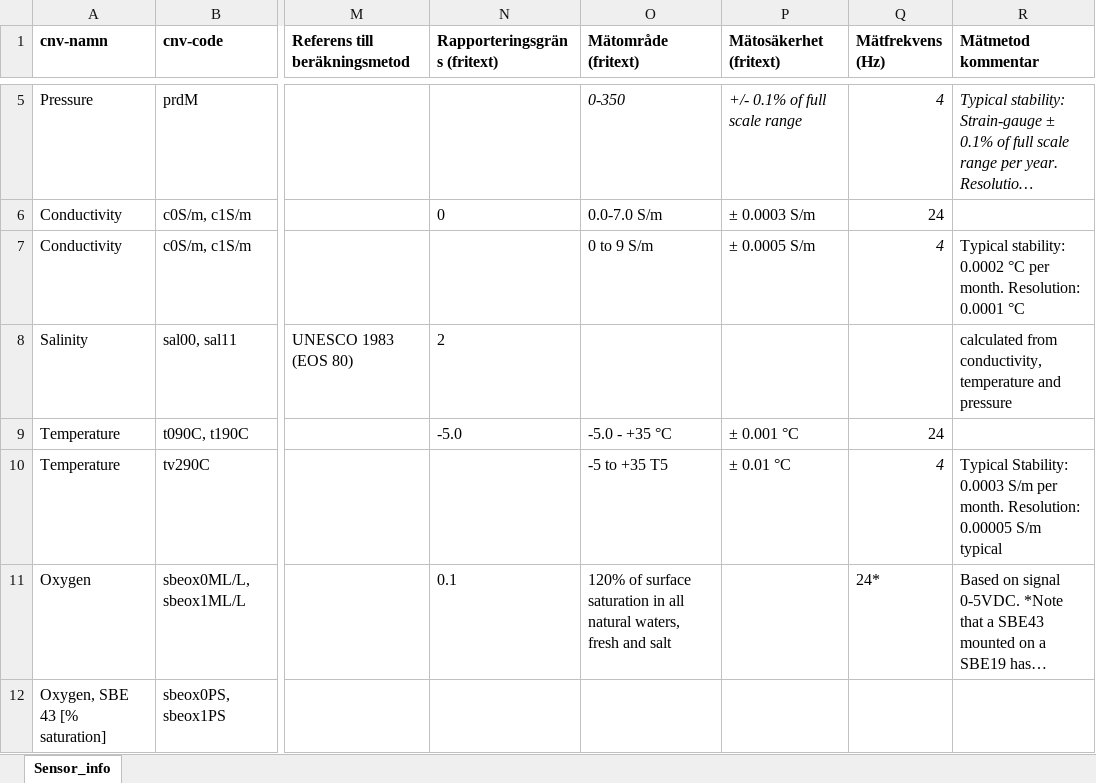
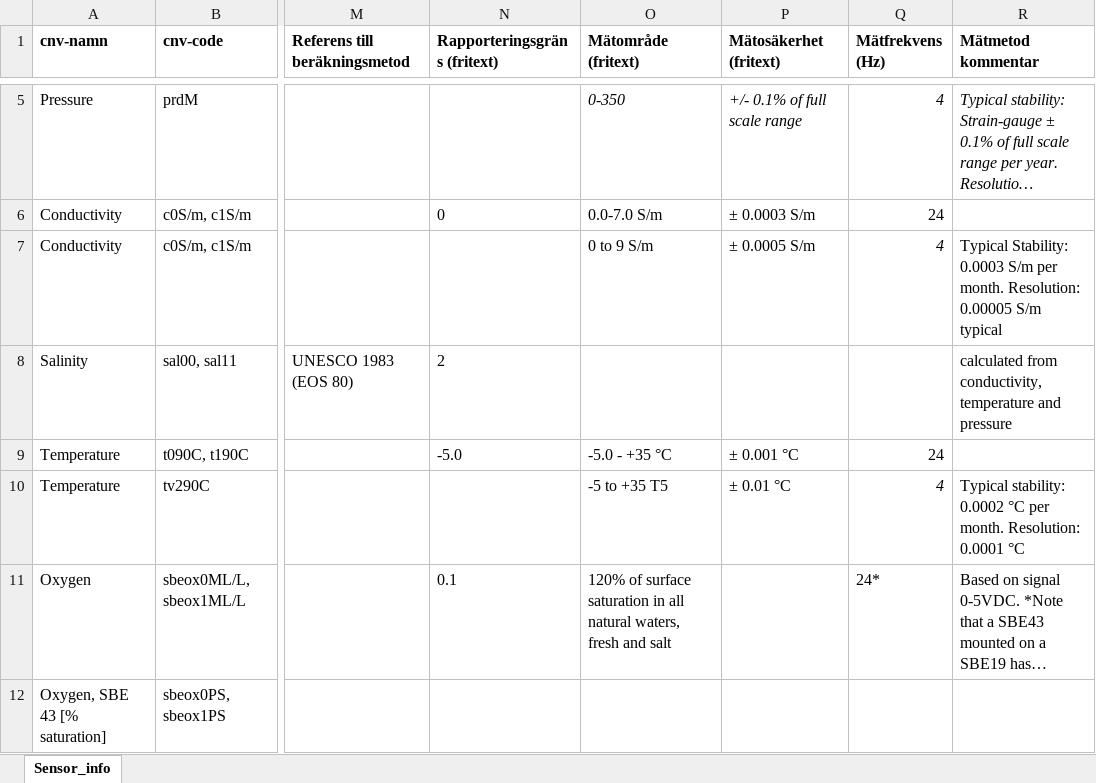
Before and after one commit to sharksmhi/ctd_config, an Excel workbook: Instruments.xlsx, sheet Sensor_info, drawn as a sheet; only a part is shown, gaps mark what is left out; long unchanged cells end in …; values as stored, in another font and other column widths than the file's, no borders; the diff names each change by its address in the sheet, - before the commit and + after, or states it on an @@ line.

Commit message:
fixed comment about temperature and salinity that was mixed up

```diff
--- a/Instruments.xlsx (sheet Sensor_info)
+++ b/Instruments.xlsx (sheet Sensor_info)
-R7 (Mätmetod kommentar): Typical stability: 0.0002 °C per month. Resolution: 0.0001 °C
+R7 (Mätmetod kommentar): Typical Stability: 0.0003 S/m per month. Resolution: 0.00005 S/m typical
-R10 (Mätmetod kommentar): Typical Stability: 0.0003 S/m per month. Resolution: 0.00005 S/m typical
+R10 (Mätmetod kommentar): Typical stability: 0.0002 °C per month. Resolution: 0.0001 °C
```
